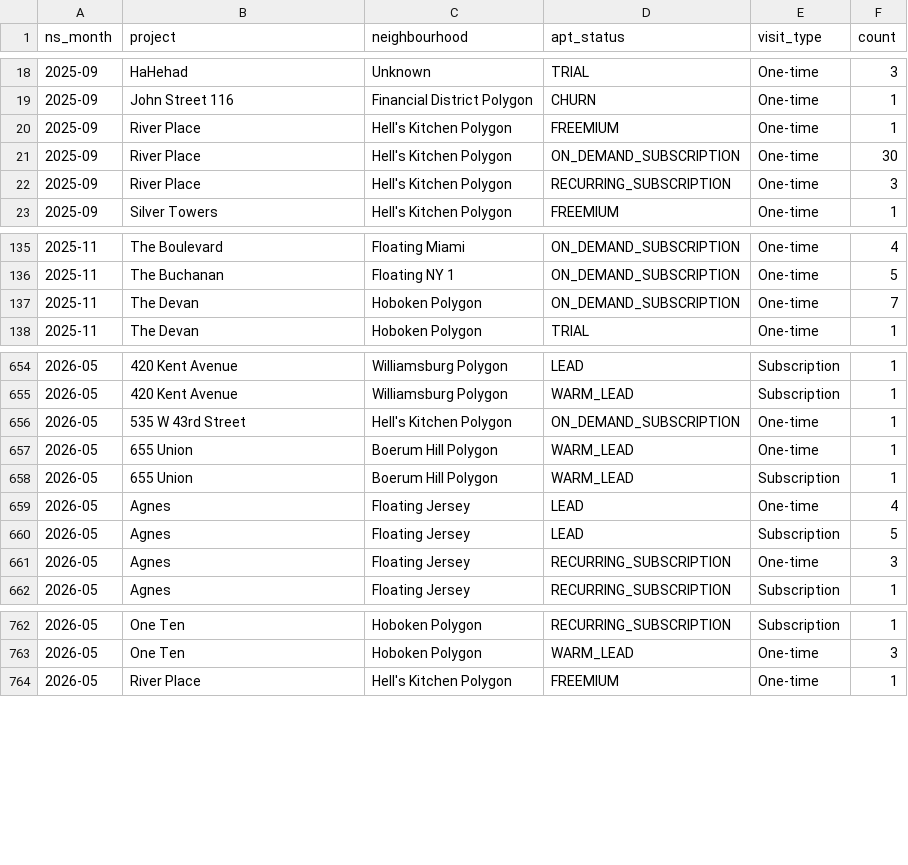
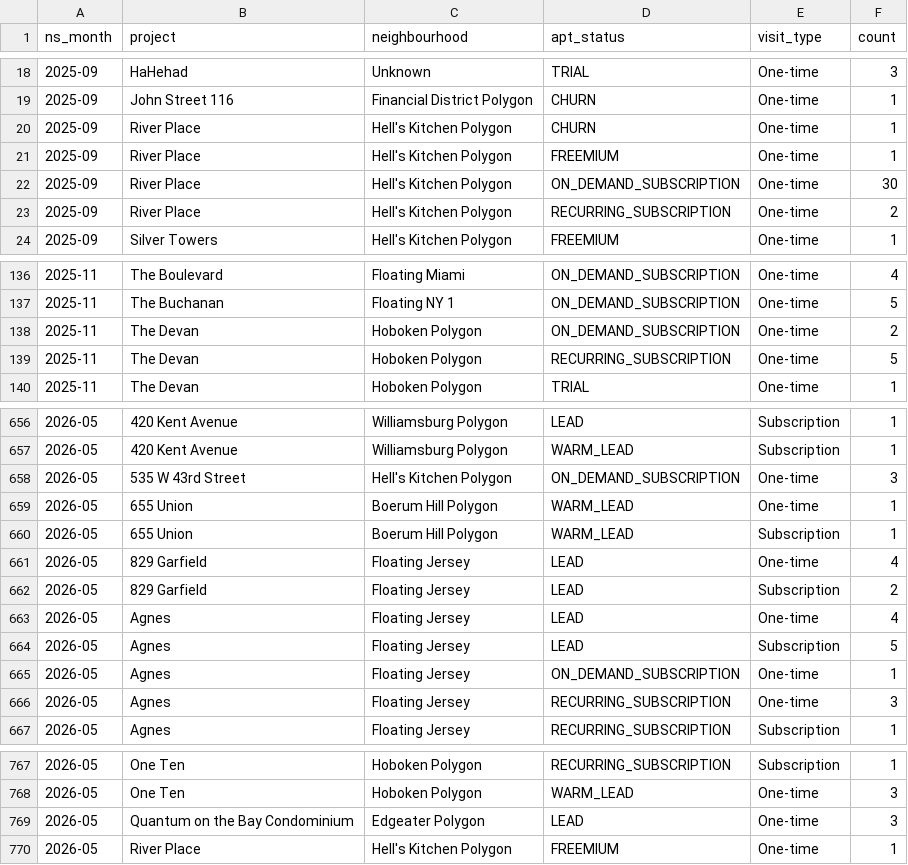
Before and after one commit to AryanGupta-Faireez/Good_Morning_Dashboard, a CSV file: static/data/noslots_monthly_raw.csv, drawn as a sheet; only a part is shown, gaps mark what is left out; the diff covers the shown part only.

```diff
--- a/static/data/noslots_monthly_raw.csv
+++ b/static/data/noslots_monthly_raw.csv
@@ -19,5 +19,6 @@ ns_month,project,neighbourhood,apt_status,visit_type,count
 2025-09,John Street 116,Financial District Polygon,CHURN,One-time,1
+2025-09,River Place,Hell's Kitchen Polygon,CHURN,One-time,1
 2025-09,River Place,Hell's Kitchen Polygon,FREEMIUM,One-time,1
 2025-09,River Place,Hell's Kitchen Polygon,ON_DEMAND_SUBSCRIPTION,One-time,30
-2025-09,River Place,Hell's Kitchen Polygon,RECURRING_SUBSCRIPTION,One-time,3
+2025-09,River Place,Hell's Kitchen Polygon,RECURRING_SUBSCRIPTION,One-time,2
 2025-09,Silver Towers,Hell's Kitchen Polygon,FREEMIUM,One-time,1
@@ -136,3 +137,4 @@ ns_month,project,neighbourhood,apt_status,visit_type,count
 2025-11,The Buchanan,Floating NY 1,ON_DEMAND_SUBSCRIPTION,One-time,5
-2025-11,The Devan,Hoboken Polygon,ON_DEMAND_SUBSCRIPTION,One-time,7
+2025-11,The Devan,Hoboken Polygon,ON_DEMAND_SUBSCRIPTION,One-time,2
+2025-11,The Devan,Hoboken Polygon,RECURRING_SUBSCRIPTION,One-time,5
 2025-11,The Devan,Hoboken Polygon,TRIAL,One-time,1
@@ -655,7 +657,10 @@ ns_month,project,neighbourhood,apt_status,visit_type,count
 2026-05,420 Kent Avenue,Williamsburg Polygon,WARM_LEAD,Subscription,1
-2026-05,535 W 43rd Street,Hell's Kitchen Polygon,ON_DEMAND_SUBSCRIPTION,One-time,1
+2026-05,535 W 43rd Street,Hell's Kitchen Polygon,ON_DEMAND_SUBSCRIPTION,One-time,3
 2026-05,655 Union,Boerum Hill Polygon,WARM_LEAD,One-time,1
 2026-05,655 Union,Boerum Hill Polygon,WARM_LEAD,Subscription,1
+2026-05,829 Garfield,Floating Jersey,LEAD,One-time,4
+2026-05,829 Garfield,Floating Jersey,LEAD,Subscription,2
 2026-05,Agnes,Floating Jersey,LEAD,One-time,4
 2026-05,Agnes,Floating Jersey,LEAD,Subscription,5
+2026-05,Agnes,Floating Jersey,ON_DEMAND_SUBSCRIPTION,One-time,1
 2026-05,Agnes,Floating Jersey,RECURRING_SUBSCRIPTION,One-time,3
@@ -763,2 +768,3 @@ ns_month,project,neighbourhood,apt_status,visit_type,count
 2026-05,One Ten,Hoboken Polygon,WARM_LEAD,One-time,3
+2026-05,Quantum on the Bay Condominium,Edgeater Polygon,LEAD,One-time,3
 2026-05,River Place,Hell's Kitchen Polygon,FREEMIUM,One-time,1
```
Also changed, not shown: 13 edited cells elsewhere in this file, static/data/funnel_apts.csv, static/data/ratings_monthly_raw.csv, 34 other files.
